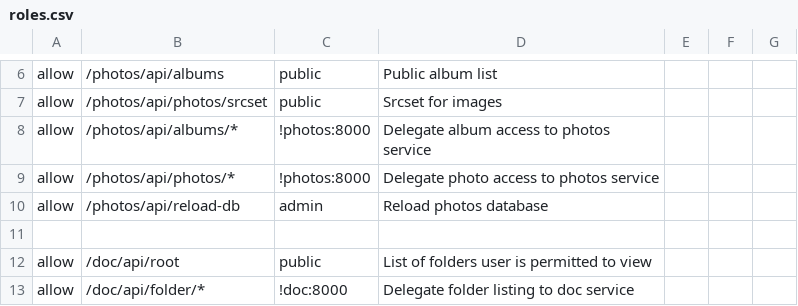
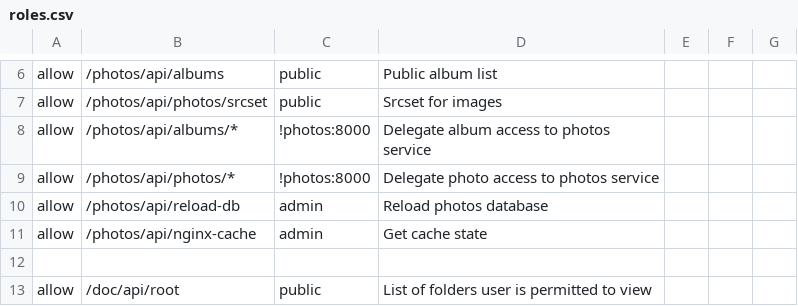
Before and after one commit to iot49/photo-web, a CSV file: auth/app/roles.csv, drawn as a sheet; only a part is shown, gaps mark what is left out; the shorter side is filled out with more unchanged rows.

Commit message:
more cache info

```diff
--- a/auth/app/roles.csv
+++ b/auth/app/roles.csv
@@ -10,2 +10,3 @@ allow, /photos/api/photos/*, !photos:8000, Delegate photo access to photos servi
 allow, /photos/api/reload-db, admin, Reload photos database
+allow, /photos/api/nginx-cache, admin, Get cache state
 
```
Also changed, not shown: 9 other files.
